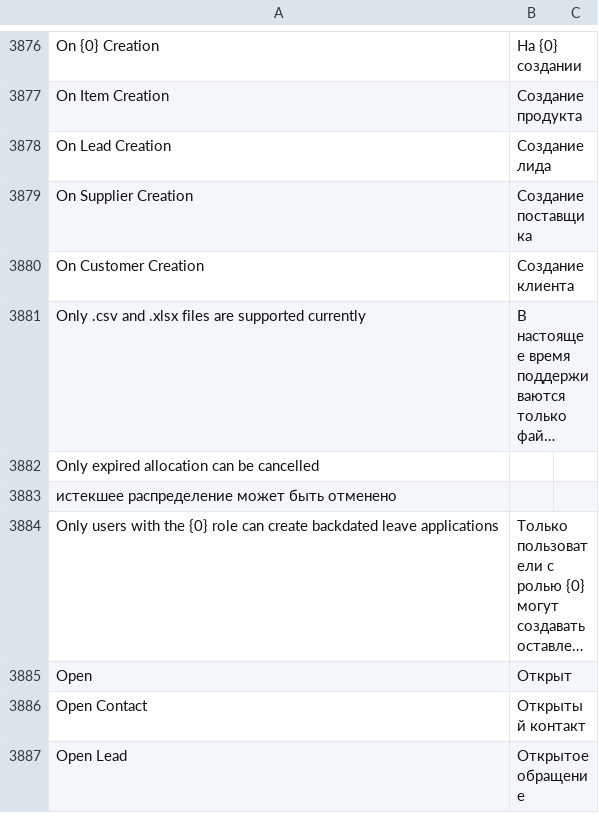
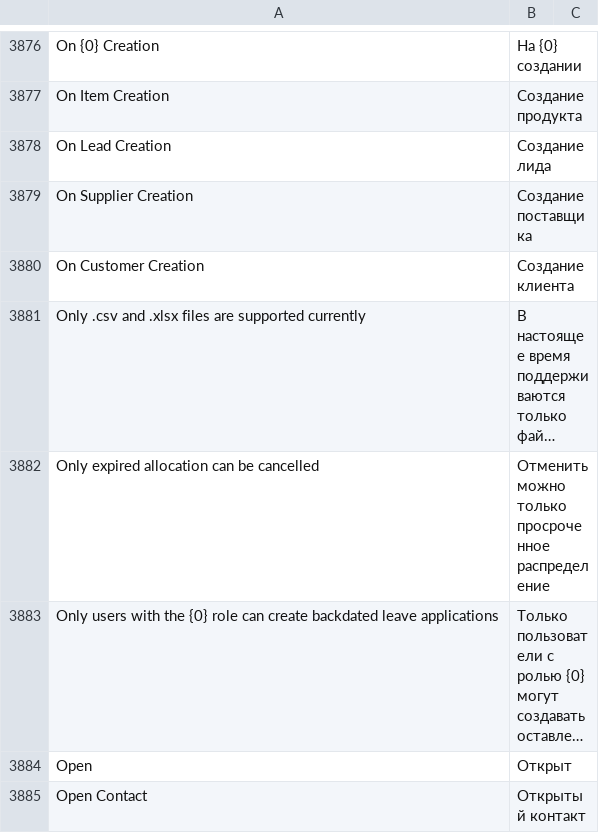
Before and after one commit to Dinext-pro/dinext_erp, a CSV file: erpnext/translations/ru.csv, drawn as a sheet; only a part is shown, gaps mark what is left out; the shorter side is filled out with more unchanged rows; long unchanged cells end in …; the diff names each change by its address in the sheet, - before the commit and + after, or states it on an @@ line.

Commit message:
Update ru.csv

```diff
--- a/erpnext/translations/ru.csv
+++ b/erpnext/translations/ru.csv
-B3882: (empty)
+B3882: Отменить можно только просроченное распределение
-row 3883: истекшее распределение может быть отменено
```
